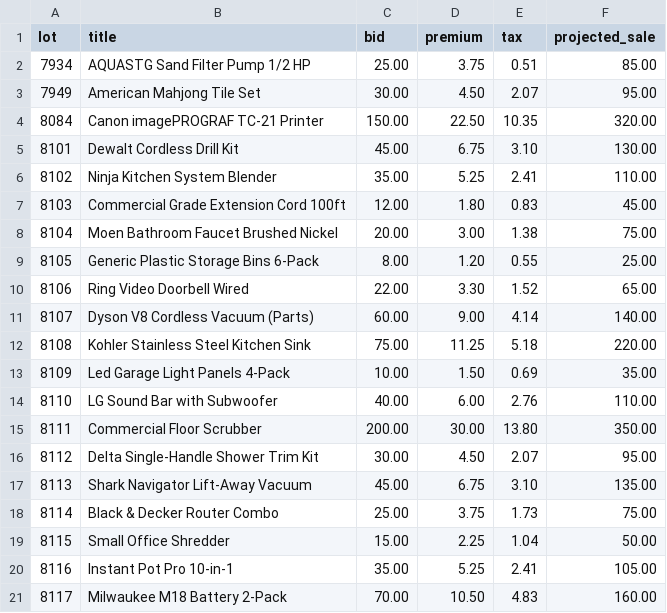
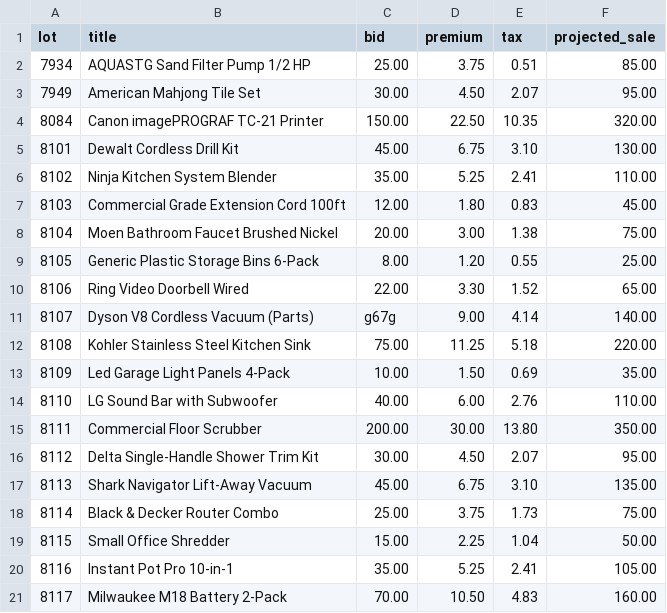
Before and after one commit to Ajax0104/PythonProjects, a CSV file: auction_manifest.csv, drawn as a sheet.

```diff
--- a/auction_manifest.csv
+++ b/auction_manifest.csv
@@ -10,3 +10,3 @@ lot,title,bid,premium,tax,projected_sale
 8106,Ring Video Doorbell Wired,22.00,3.30,1.52,65.00
-8107,Dyson V8 Cordless Vacuum (Parts),60.00,9.00,4.14,140.00
+8107,Dyson V8 Cordless Vacuum (Parts),g67g,9.00,4.14,140.00
 8108,Kohler Stainless Steel Kitchen Sink,75.00,11.25,5.18,220.00
```
Also changed, not shown: 3 other files.
